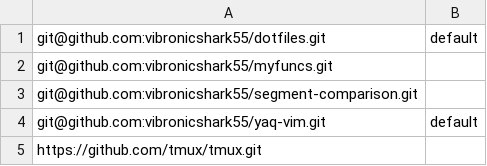
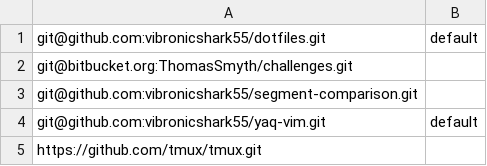
Before and after one commit to ThomasSmyth/dotfiles, a CSV file: repos.csv, drawn as a sheet.

Commit message:
Update repo list

```diff
--- a/repos.csv
+++ b/repos.csv
@@ -1,3 +1,3 @@
 git@github.com:vibronicshark55/dotfiles.git,default
-git@github.com:vibronicshark55/myfuncs.git,
+git@bitbucket.org:ThomasSmyth/challenges.git,
 git@github.com:vibronicshark55/segment-comparison.git,
```
